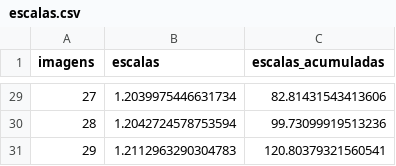
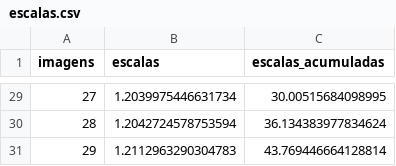
Before and after one commit to DevpGus/fotogrametria, a CSV file: results/scales/ecc/escalas.csv, drawn as a sheet; only a part is shown, gaps mark what is left out; the diff covers the shown part only.

```diff
--- a/results/scales/ecc/escalas.csv
+++ b/results/scales/ecc/escalas.csv
@@ -29,3 +29,3 @@ imagens,escalas,escalas_acumuladas
-27,1.2039975446631734,82.81431543413606
-28,1.2042724578753594,99.73099919513236
-29,1.2112963290304783,120.80379321560541
+27,1.2039975446631734,30.00515684098995
+28,1.2042724578753594,36.134383977834624
+29,1.2112963290304783,43.769446664128814
```
Also changed, not shown: 27 edited cells elsewhere in this file, results/keypoints/kp_stats.csv, results/scales/ecc/resume.csv, 10 other files.
